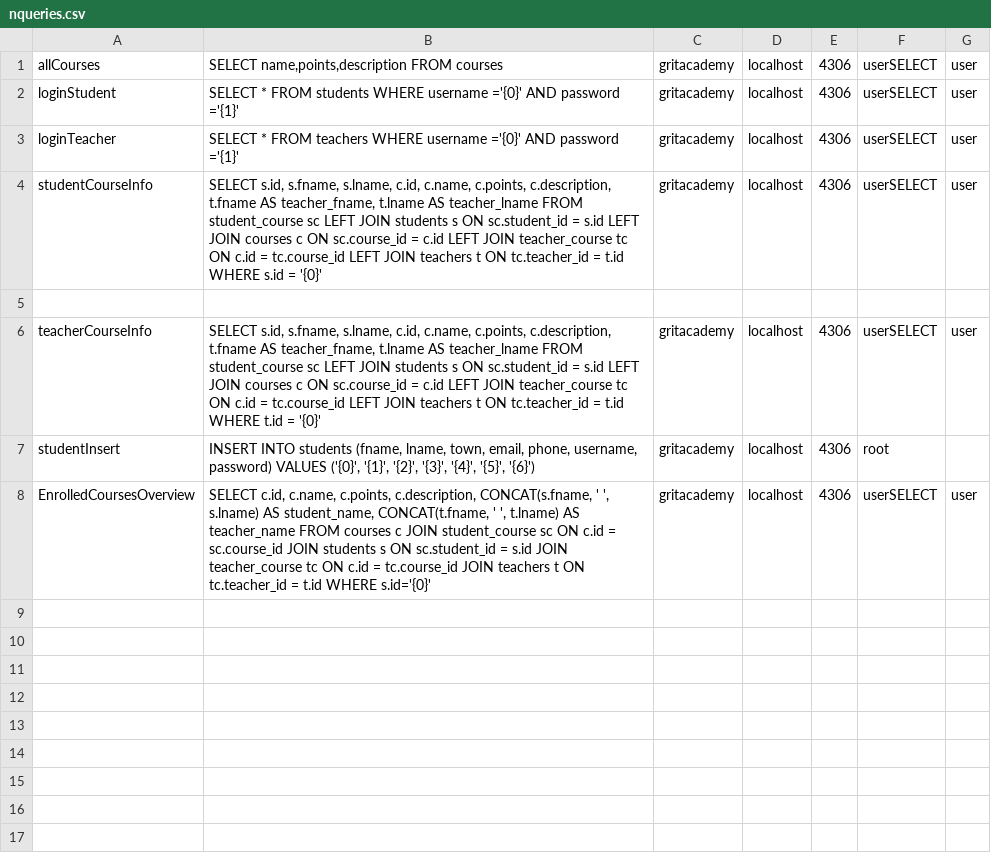
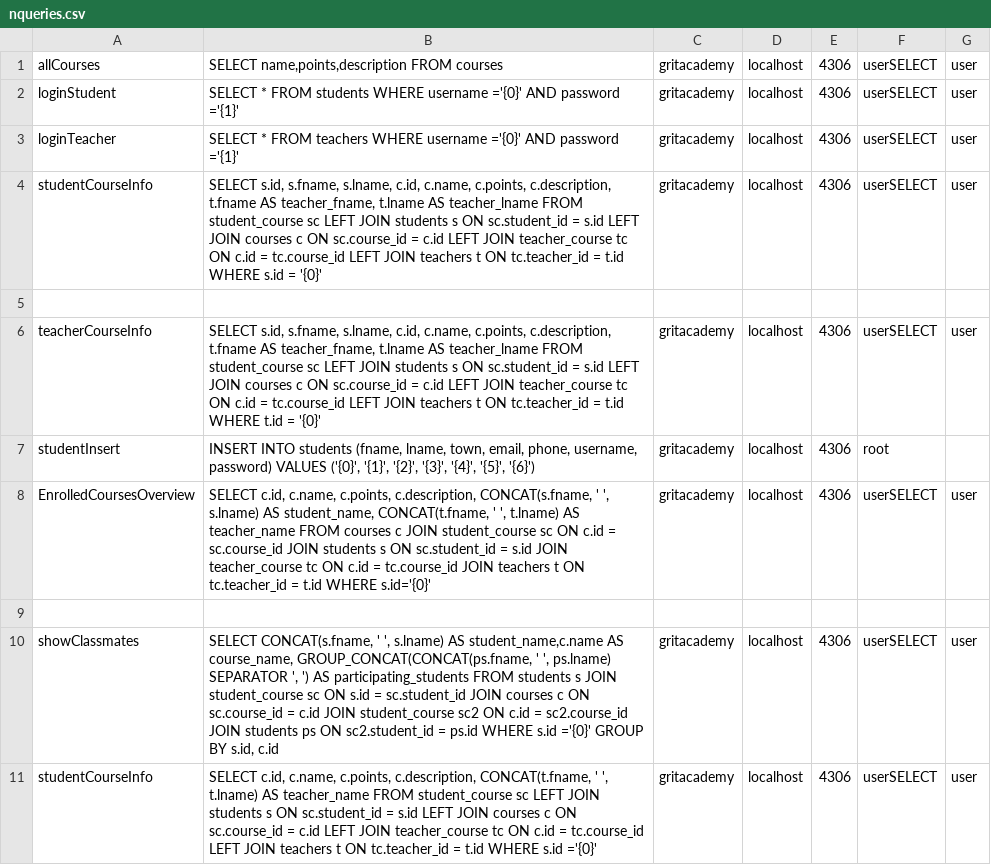
Before and after one commit to lohjal001/FinalProjectPortal, a CSV file: src/main/java/models/nqueries.csv, drawn as a sheet.

```diff
--- a/src/main/java/models/nqueries.csv
+++ b/src/main/java/models/nqueries.csv
@@ -8 +8,4 @@ studentInsert;INSERT INTO students (fname, lname, town, email, phone, username,
 EnrolledCoursesOverview;SELECT c.id, c.name, c.points, c.description, CONCAT(s.fname, ' ', s.lname) AS student_name, CONCAT(t.fname, ' ', t.lname) AS teacher_name FROM courses c JOIN student_course sc ON c.id = sc.course_id JOIN students s ON sc.student_id = s.id JOIN teacher_course tc ON c.id = tc.course_id JOIN teachers t ON tc.teacher_id = t.id WHERE s.id='{0}';gritacademy;localhost;4306;userSELECT;user
+
+showClassmates;SELECT CONCAT(s.fname, ' ', s.lname) AS student_name,c.name AS course_name, GROUP_CONCAT(CONCAT(ps.fname, ' ', ps.lname) SEPARATOR ', ') AS participating_students FROM students s JOIN student_course sc ON s.id = sc.student_id JOIN courses c ON sc.course_id = c.id JOIN student_course sc2 ON c.id = sc2.course_id JOIN students ps ON sc2.student_id = ps.id WHERE s.id ='{0}' GROUP BY s.id, c.id;gritacademy;localhost;4306;userSELECT;user
+studentCourseInfo;SELECT c.id, c.name, c.points, c.description, CONCAT(t.fname, ' ', t.lname) AS teacher_name FROM student_course sc LEFT JOIN students s ON sc.student_id = s.id LEFT JOIN courses c ON sc.course_id = c.id LEFT JOIN teacher_course tc ON c.id = tc.course_id LEFT JOIN teachers t ON tc.teacher_id = t.id WHERE s.id ='{0}';gritacademy;localhost;4306;userSELECT;user
```
Also changed, not shown: src/main/java/models/lqueries.csv, 5 other files.
